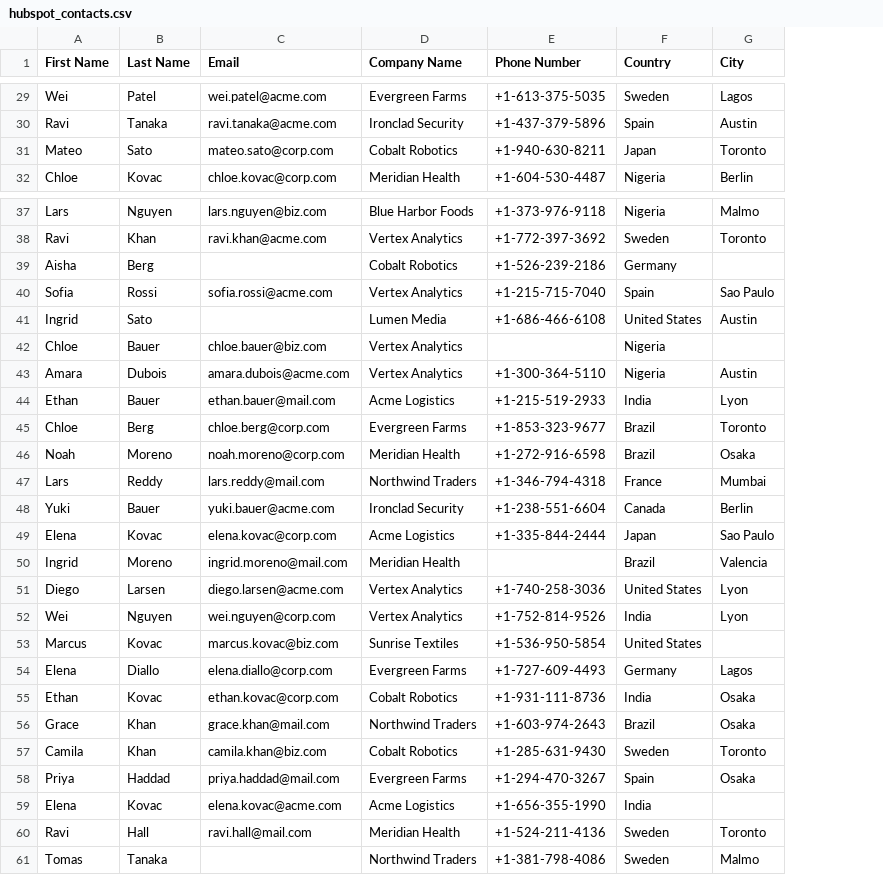
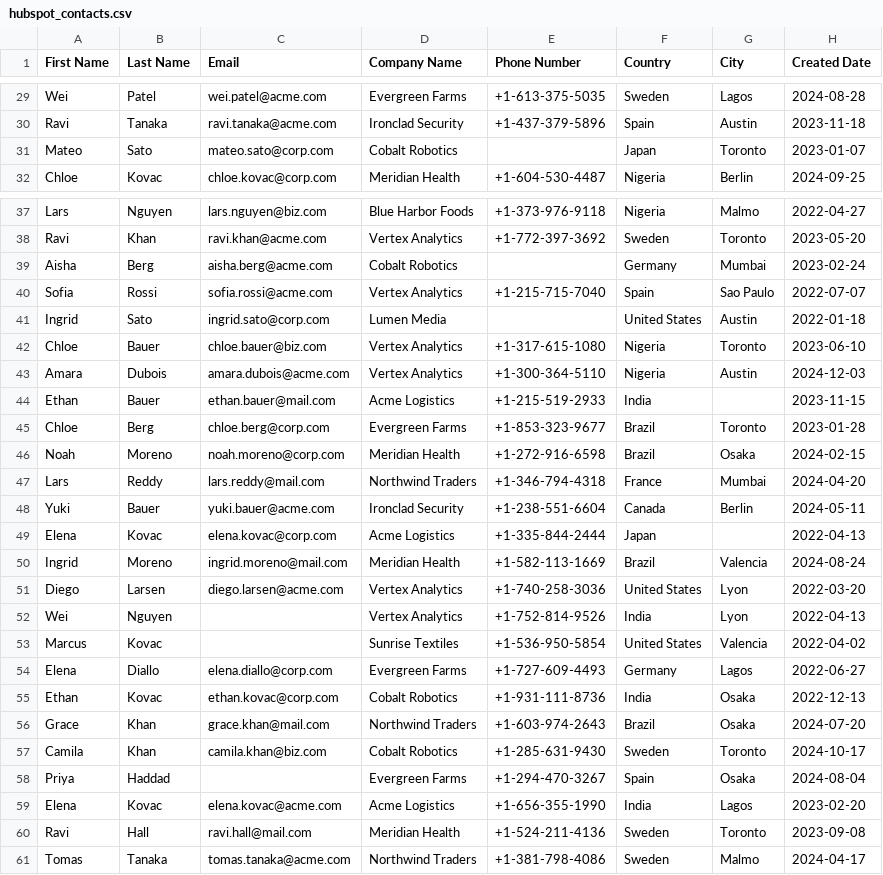
Before and after one commit to GrahamsRepos/unfuckdoc, a CSV file: data/collections/hubspot_contacts.csv, drawn as a sheet; only a part is shown, gaps mark what is left out; the diff covers the shown part only; the diff names each change by its address in the sheet, - before the commit and + after, or states it on an @@ line.

```diff
--- a/data/collections/hubspot_contacts.csv
+++ b/data/collections/hubspot_contacts.csv
+column H (Created Date), rows 29-32: 2024-08-28 | 2023-11-18 | 2023-01-07 | 2024-09-25; rows 37-61: 2022-04-27 | 2023-05-20 | 2023-02-24 | 2022-07-07 | 2022-01-18 | 2023-06-10 | 2024-12-03 | 2023-11-15 | 2023-01-28 | 2024-02-15 | 2024-04-20 | 2024-05-11 | 2022-04-13 | 2024-08-24 | 2022-03-20 | 2022-04-13 | 2022-04-02 | 2022-06-27 | 2022-12-13 | 2024-07-20 | 2024-10-17 | 2024-08-04 | 2023-02-20 | 2023-09-08 | 2024-04-17
-E31 (Phone Number): +1-940-630-8211
+E31 (Phone Number): (empty)
-C39 (Email): (empty)
+C39 (Email): aisha.berg@acme.com
-E39 (Phone Number): +1-526-239-2186
+E39 (Phone Number): (empty)
-G39 (City): (empty)
+G39 (City): Mumbai
-C41 (Email): (empty)
+C41 (Email): ingrid.sato@corp.com
-E41 (Phone Number): +1-686-466-6108
+E41 (Phone Number): (empty)
-E42 (Phone Number): (empty)
+E42 (Phone Number): +1-317-615-1080
-G42 (City): (empty)
+G42 (City): Toronto
-G44 (City): Lyon
+G44 (City): (empty)
-G49 (City): Sao Paulo
+G49 (City): (empty)
-E50 (Phone Number): (empty)
+E50 (Phone Number): +1-582-113-1669
-C52 (Email): wei.nguyen@corp.com
+C52 (Email): (empty)
-C53 (Email): marcus.kovac@biz.com
+C53 (Email): (empty)
-G53 (City): (empty)
+G53 (City): Valencia
-C58 (Email): priya.haddad@mail.com
+C58 (Email): (empty)
-G59 (City): (empty)
+G59 (City): Lagos
-C61 (Email): (empty)
+C61 (Email): tomas.tanaka@acme.com
```
Also changed, not shown: 19 edited cells elsewhere in this file, data/collections/intercom_users.csv, data/collections/salesforce_leads.csv, 4 other files.
